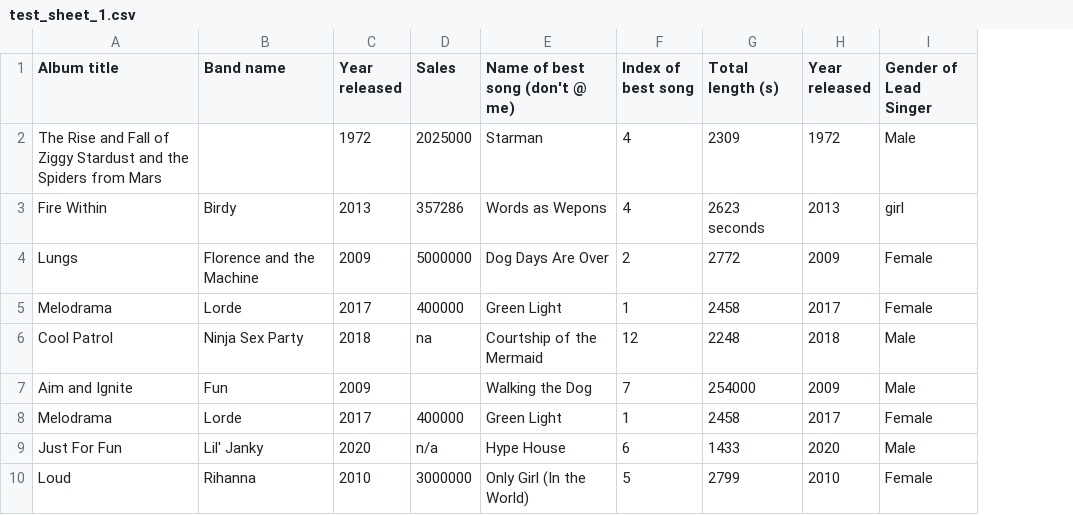
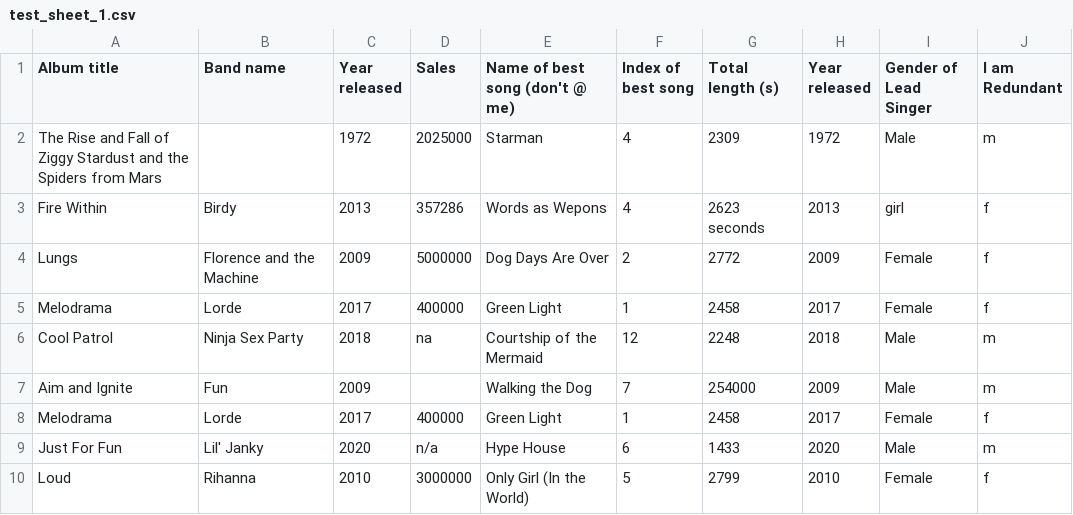
Before and after one commit to Shubhanshi-Gaudani/338-dirtydata, a CSV file: test_sheets/test_sheet_1.csv, drawn as a sheet; the diff names each change by its address in the sheet, - before the commit and + after, or states it on an @@ line.

Commit message:
added redundant columns

```diff
--- a/test_sheets/test_sheet_1.csv
+++ b/test_sheets/test_sheet_1.csv
+column J (I am Redundant), rows 2-10: m | f | f | f | m | m | f | m | f
```
Also changed, not shown: 5 other files.
